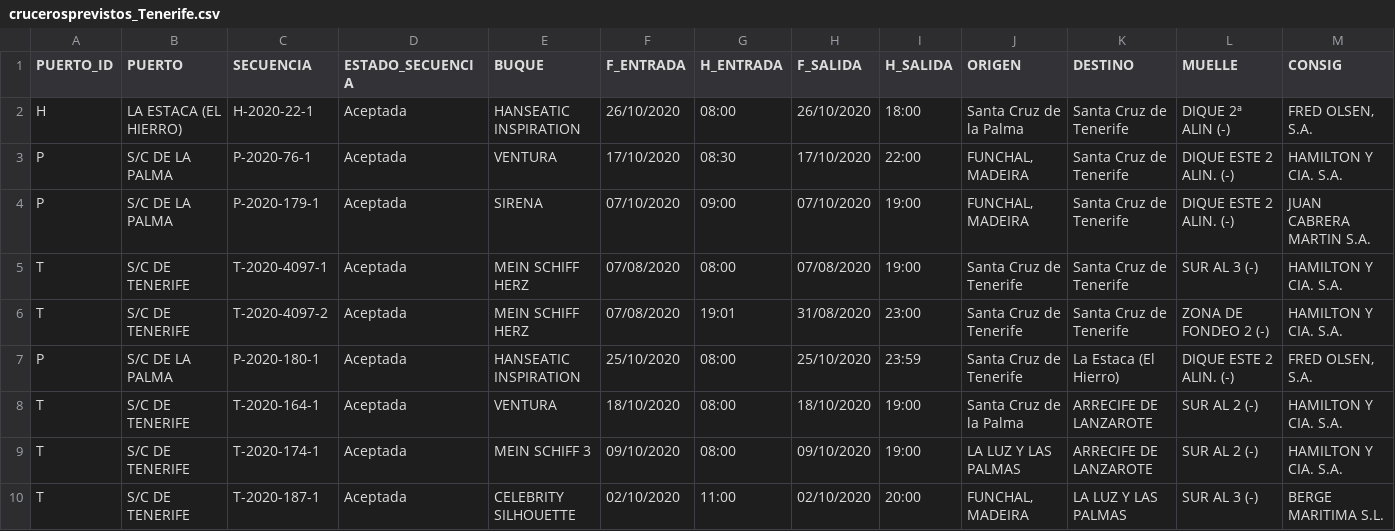
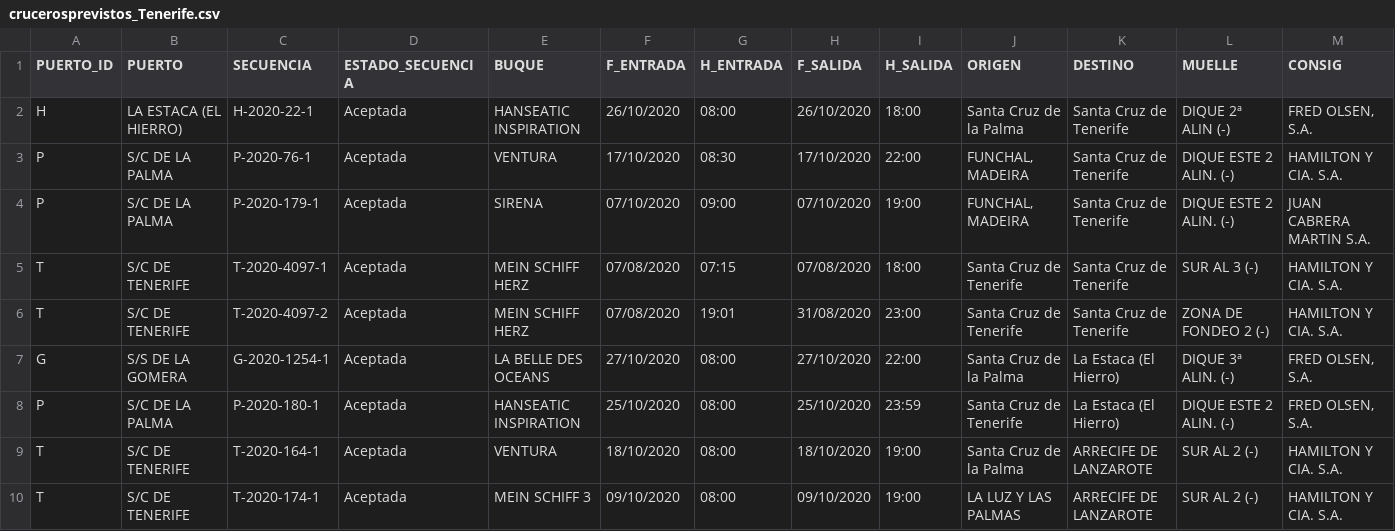
Before and after one commit to Robaina/crucerosTenerife, a CSV file: crucerosprevistos_Tenerife.csv, drawn as a sheet; only a part is shown; the shorter side is filled out with more unchanged rows; rows hold the shown columns only; the diff covers the shown part only; the diff names each change by its address in the sheet, - before the commit and + after, or states it on an @@ line.

Commit message:
"Update data"

```diff
--- a/crucerosprevistos_Tenerife.csv
+++ b/crucerosprevistos_Tenerife.csv
-G5 (H_ENTRADA): 08:00
+G5 (H_ENTRADA): 07:15
-I5 (H_SALIDA): 19:00
+I5 (H_SALIDA): 18:00
+row 7: G | S/S DE LA GOMERA | G-2020-1254-1 | Aceptada | LA BELLE DES OCEANS | 27/10/2020 | 08:00 | 27/10/2020 | 22:00 | Santa Cruz de la Palma | La Estaca (El Hierro) | DIQUE 3ª ALIN. (-) | FRED OLSEN, S.A.
```
Also changed, not shown: 3 added rows, 1 removed row, 2 moved rows and 4 edited cells elsewhere in this file.
